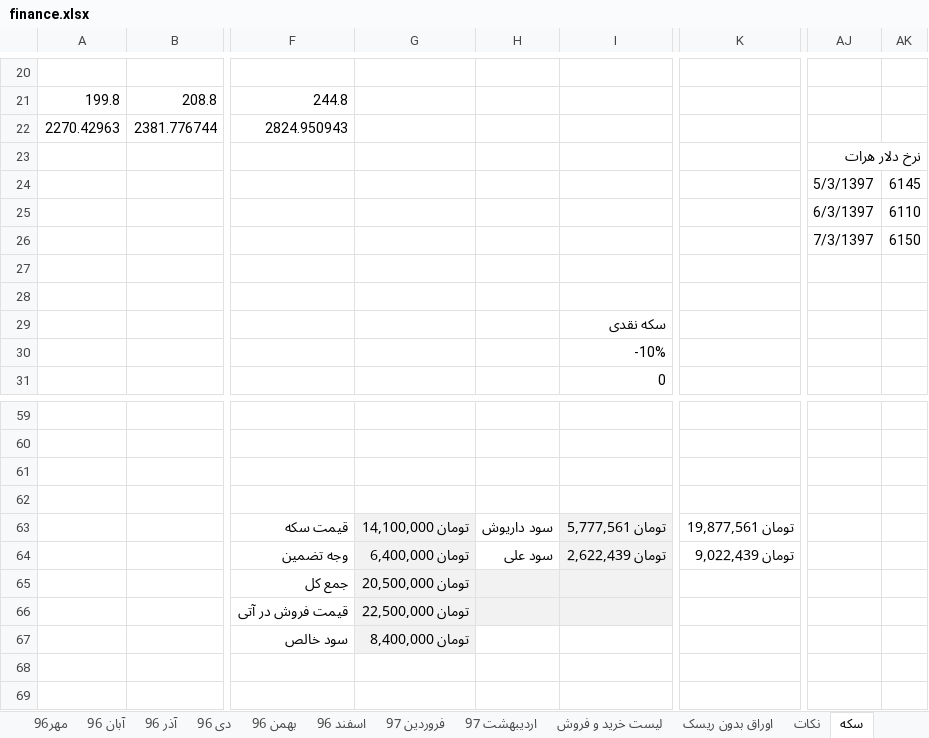
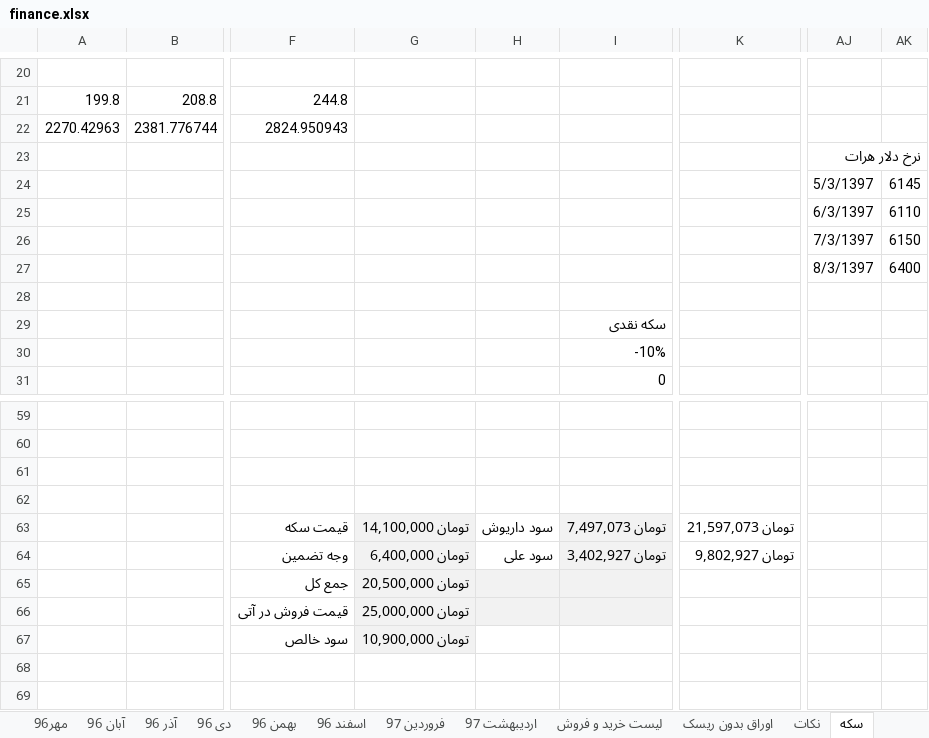
Before and after one commit to ali61n60/AudioDemo, an Excel workbook: AudioDemo/finance/finance.xlsx, sheet سکه, drawn as a sheet; only a part is shown, gaps mark what is left out; values as stored, in another font and other column widths than the file's, no borders; the diff names each change by its address in the sheet, - before the commit and + after, or states it on an @@ line.

```diff
--- a/AudioDemo/finance/finance.xlsx (sheet سکه)
+++ b/AudioDemo/finance/finance.xlsx (sheet سکه)
-AJ27: (empty)
+AJ27: 8/3/1397
-AK27: (empty)
+AK27: 6400
-I63: تومان 5,777,561
+I63: تومان 7,497,073
-K63: تومان 19,877,561
+K63: تومان 21,597,073
-I64: تومان 2,622,439
+I64: تومان 3,402,927
-K64: تومان 9,022,439
+K64: تومان 9,802,927
-G66: تومان 22,500,000
+G66: تومان 25,000,000
-G67: تومان 8,400,000
+G67: تومان 10,900,000
```
Also changed, not shown: sheet مسکن ایلیا, sheet برنامه 5 ساله.
